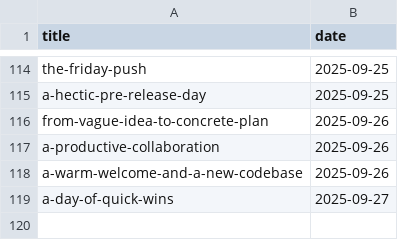
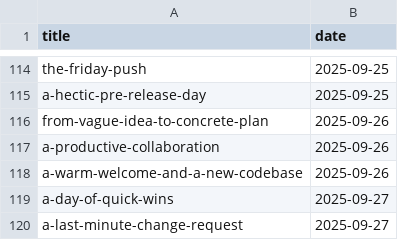
Before and after one commit to muhfaris/english-vocabulary, a CSV file: stories.csv, drawn as a sheet; only a part is shown, gaps mark what is left out; the diff names each change by its address in the sheet, - before the commit and + after, or states it on an @@ line.

Commit message:
Pull request for issue #549 (#211)
Co-authored-by: github-actions[bot] <github-actions[bot]@users.noreply.github.com>

```diff
--- a/stories.csv
+++ b/stories.csv
+row 120: a-last-minute-change-request | 2025-09-27
```
Also changed, not shown: vocabularies.csv, 2 other files.
